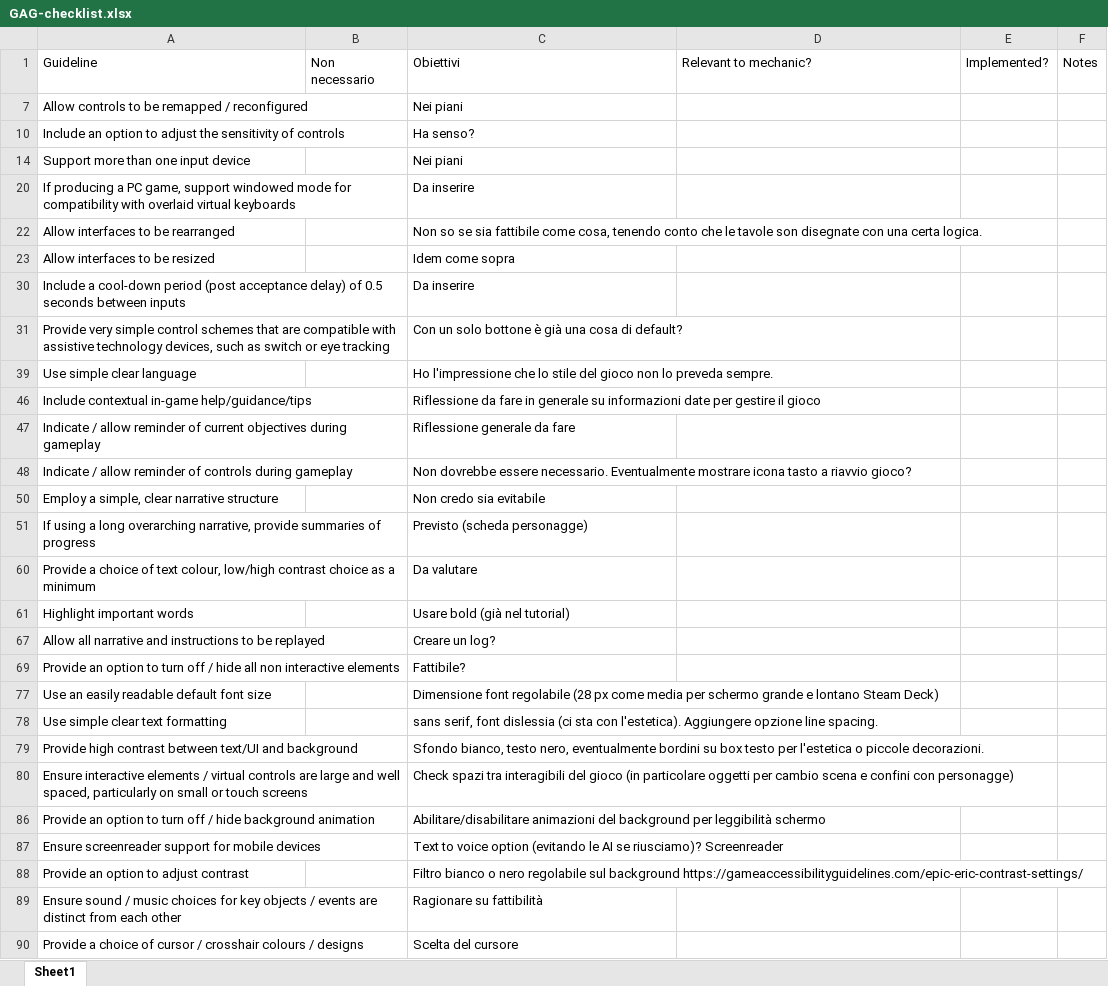
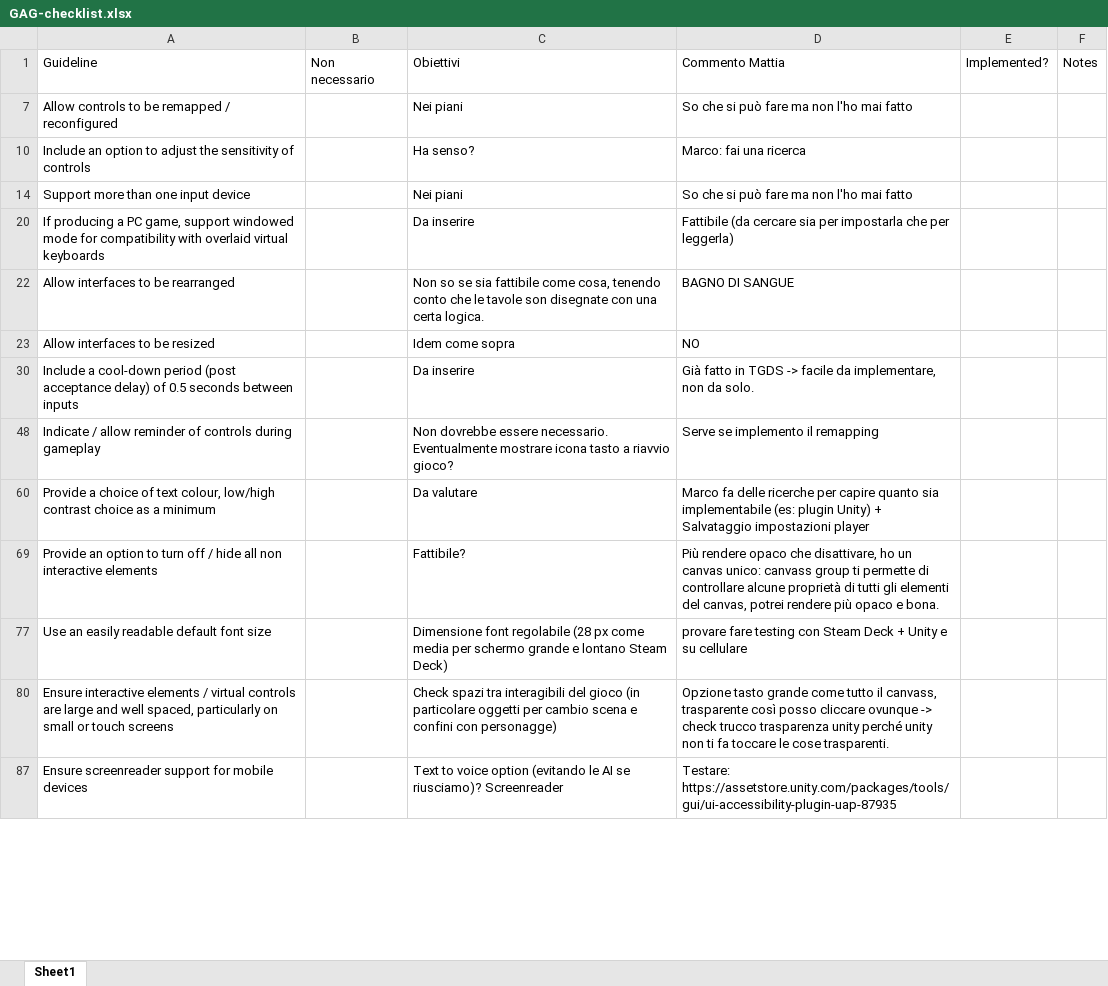
Before and after one commit to owof-games/Selania, an Excel workbook: Assets/Notes and Utilities/GAG-checklist.xlsx, sheet Sheet1, drawn as a sheet; only a part is shown; values as stored, in another font and other column widths than the file's, no cell formats; conditional formats not drawn; the diff covers the shown part only; the diff names each change by its address in the sheet, - before the commit and + after, or states it on an @@ line.

```diff
--- a/Assets/Notes and Utilities/GAG-checklist.xlsx (sheet Sheet1)
+++ b/Assets/Notes and Utilities/GAG-checklist.xlsx (sheet Sheet1)
-D1: Relevant to mechanic?
+D1: Commento Mattia
-D7 (Commento Mattia): (empty)
+D7 (Commento Mattia): So che si può fare ma non l'ho mai fatto
-D10 (Commento Mattia): (empty)
+D10 (Commento Mattia): Marco: fai una ricerca
-D14 (Commento Mattia): (empty)
+D14 (Commento Mattia): So che si può fare ma non l'ho mai fatto
-D20 (Commento Mattia): (empty)
+D20 (Commento Mattia): Fattibile (da cercare sia per impostarla che per leggerla)
-D22 (Commento Mattia): (empty)
+D22 (Commento Mattia): BAGNO DI SANGUE
-D23 (Commento Mattia): (empty)
+D23 (Commento Mattia): NO
-D30 (Commento Mattia): (empty)
+D30 (Commento Mattia): Già fatto in TGDS -> facile da implementare, non da solo.
@@ row 31 hidden: Provide very simple control schemes that are compatible with assistive technology devices, such as switch or eye tracking |  | Con un solo bottone è già una cosa di default? @@
@@ row 39 hidden: Use simple clear language |  | Ho l'impressione che lo stile del gioco non lo preveda sempre. @@
@@ row 46 hidden: Include contextual in-game help/guidance/tips |  | Riflessione da fare in generale su informazioni date per gestire il gioco @@
@@ row 47 hidden: Indicate / allow reminder of current objectives during gameplay |  | Riflessione generale da fare @@
-D48 (Commento Mattia): (empty)
+D48 (Commento Mattia): Serve se implemento il remapping
@@ row 50 hidden: Employ a simple, clear narrative structure |  | Non credo sia evitabile @@
@@ row 51 hidden: If using a long overarching narrative, provide summaries of progress |  | Previsto (scheda personagge) @@
-D60 (Commento Mattia): (empty)
+D60 (Commento Mattia): Marco fa delle ricerche per capire quanto sia implementabile (es: plugin Unity) + Salvataggio impostazioni player
@@ row 61 hidden: Highlight important words |  | Usare bold (già nel tutorial) @@
-row 67: Allow all narrative and instructions to be replayed |  | Creare un log?
-D69 (Commento Mattia): (empty)
+D69 (Commento Mattia): Più rendere opaco che disattivare, ho un canvas unico: canvass group ti permette di controllare alcune proprietà di tutti gli elementi del canvas, potrei rendere più opaco e bona.
-D77 (Commento Mattia): (empty)
+D77 (Commento Mattia): provare fare testing con Steam Deck + Unity e su cellulare
-row 78: Use simple clear text formatting |  | sans serif, font dislessia (ci sta con l'estetica). Aggiungere opzione line spacing.
@@ row 79 hidden: Provide high contrast between text/UI and background |  | Sfondo bianco, testo nero, eventualmente bordini su box testo per l'estetica o piccole decorazioni. @@
-D80 (Commento Mattia): (empty)
+D80 (Commento Mattia): Opzione tasto grande come tutto il canvass, trasparente così posso cliccare ovunque -> check trucco trasparenza unity perché unity non ti fa toccare le cose trasparenti.
@@ row 86 hidden: Provide an option to turn off / hide background animation |  | Abilitare/disabilitare animazioni del background per leggibilità schermo @@
-D87 (Commento Mattia): (empty)
+D87 (Commento Mattia): Testare: https://assetstore.unity.com/packages/tools/gui/ui-accessibility-plugin-uap-87935
@@ row 88 hidden: Provide an option to adjust contrast |  | Filtro bianco o nero regolabile sul background https://gameaccessibilityguidelines.com/epic-eric-contrast-settings/ @@
@@ row 89 hidden: Ensure sound / music choices for key objects / events are distinct from each other |  | Ragionare su fattibilità @@
-row 90: Provide a choice of cursor / crosshair colours / designs |  | Scelta del cursore
```
Also changed, not shown: 4 removed rows, 14 hidden or unhidden rows and 3 edited cells elsewhere in this sheet, cell formats, hidden cells.
